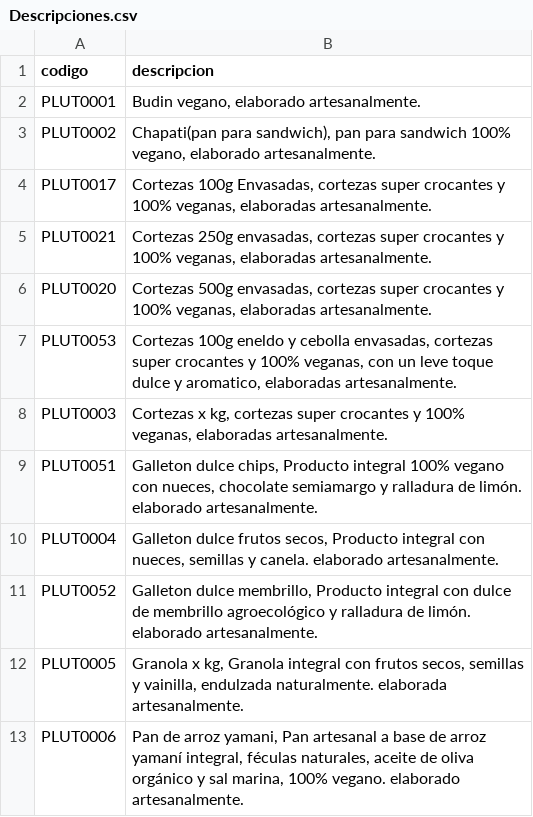
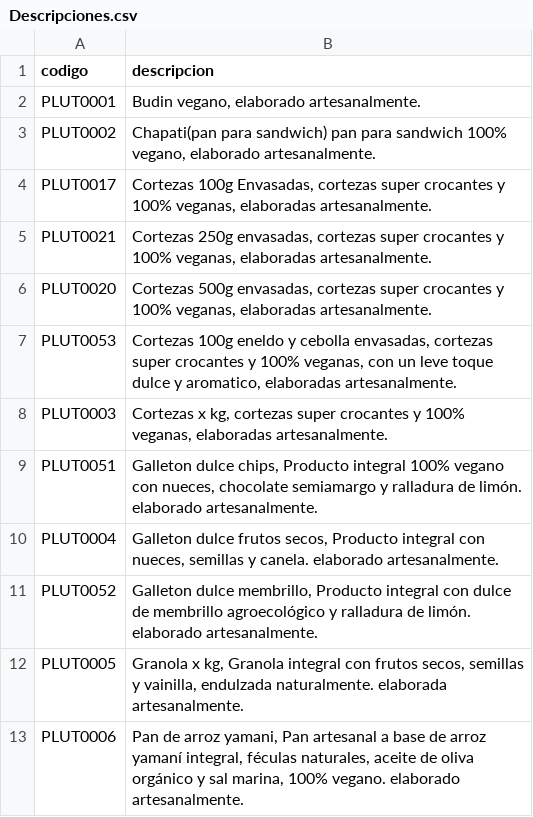
Before and after one commit to ppaipi/plutarco.github.io, a CSV file: Descripciones.csv, drawn as a sheet.

Commit message:
Update Descripciones.csv

```diff
--- a/Descripciones.csv
+++ b/Descripciones.csv
@@ -2,3 +2,3 @@ codigo;descripcion
 PLUT0001;Budin vegano, elaborado artesanalmente.
-PLUT0002;Chapati(pan para sandwich), pan para sandwich 100% vegano, elaborado artesanalmente.
+PLUT0002;Chapati(pan para sandwich) pan para sandwich 100% vegano, elaborado artesanalmente.
 PLUT0017;Cortezas 100g Envasadas, cortezas super crocantes y 100% veganas, elaboradas artesanalmente.
```
